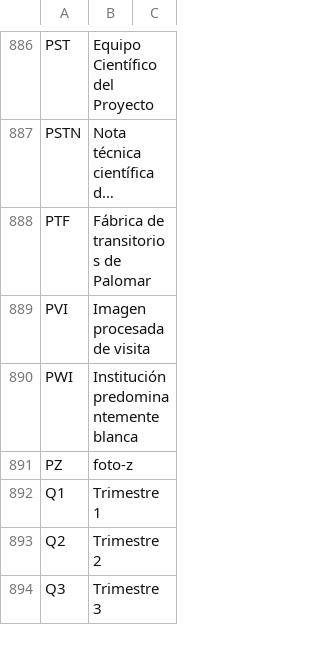
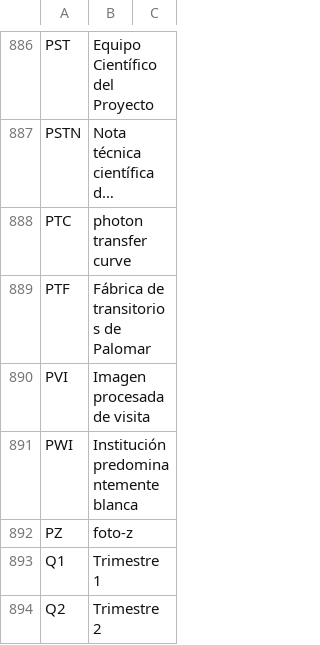
Before and after one commit to lsst/lsst-texmf, a CSV file: etc/glossarydefs_es.csv, drawn as a sheet; only a part is shown, gaps mark what is left out; the shorter side is filled out with more unchanged rows; long unchanged cells end in …; the diff names each change by its address in the sheet, - before the commit and + after, or states it on an @@ line.

```diff
--- a/etc/glossarydefs_es.csv
+++ b/etc/glossarydefs_es.csv
+row 888: PTC | photon transfer curve
```
Also changed, not shown: etc/glossarydefs.csv.
